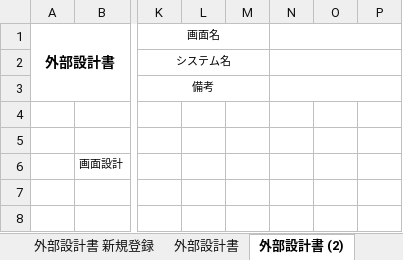
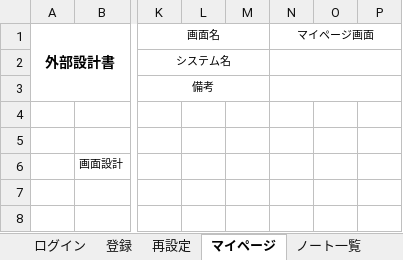
Before and after one commit to DOJO-2021/A-4, an Excel workbook: documents/外部設計書_worldMap.xlsx, sheet マイページ, drawn as a sheet; only a part is shown, gaps mark what is left out; values as stored, in another font and other column widths than the file's, no borders; charts and pictures not drawn; the diff names each change by its address in the sheet, - before the commit and + after, or states it on an @@ line.

Commit message:
6/4　外部設計書　アップロード画面まで

```diff
--- a/documents/外部設計書_worldMap.xlsx (sheet マイページ)
+++ b/documents/外部設計書_worldMap.xlsx (sheet マイページ)
-sheet tab: 外部設計書 新規登録
+sheet tab: 登録
-sheet tab: 外部設計書
+sheet tab: 再設定
-sheet tab: 外部設計書 (2)
+sheet tab: マイページ
+sheet tab: ノート一覧
-N1: (empty)
+N1: マイページ画面
```
Also changed, not shown: sheet 再設定, sheet ログイン, other sheet tabs, charts or pictures.
